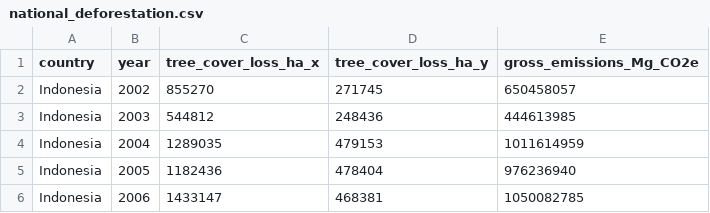
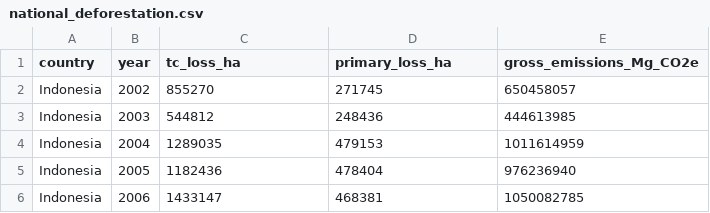
Before and after one commit to hanifahar29/indonesia-deforestation-wildfire-analysis, a CSV file: data/processed/national_deforestation.csv, drawn as a sheet; only a part is shown.

Commit message:
data: finalize cleaned datasets for PostgreSQL

```diff
--- a/data/processed/national_deforestation.csv
+++ b/data/processed/national_deforestation.csv
@@ -1,2 +1,2 @@
-country,year,tree_cover_loss_ha_x,tree_cover_loss_ha_y,gross_emissions_Mg_CO2e
+country,year,tc_loss_ha,primary_loss_ha,gross_emissions_Mg_CO2e
 Indonesia,2002,855270,271745,650458057
```
Also changed, not shown: data/processed/province_deforestation.csv.
